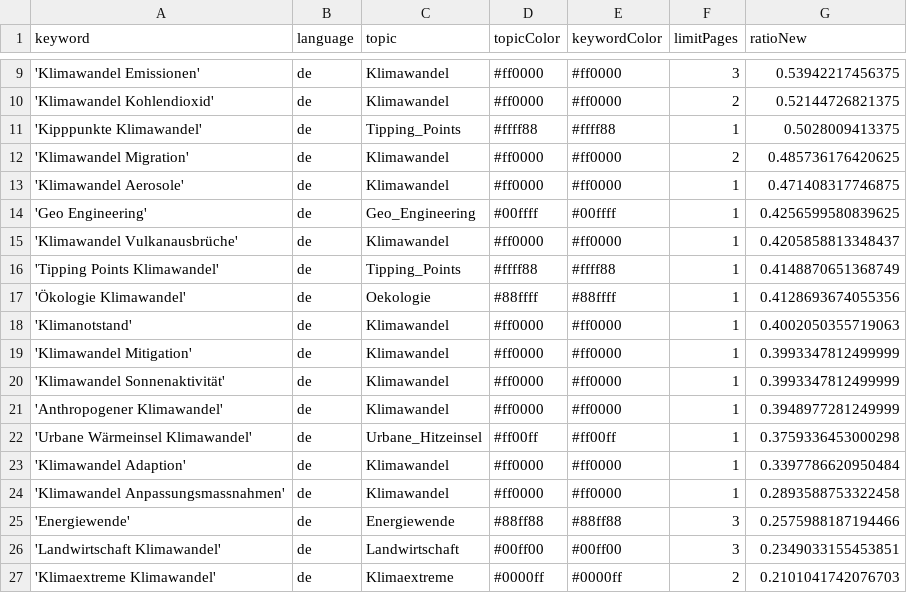
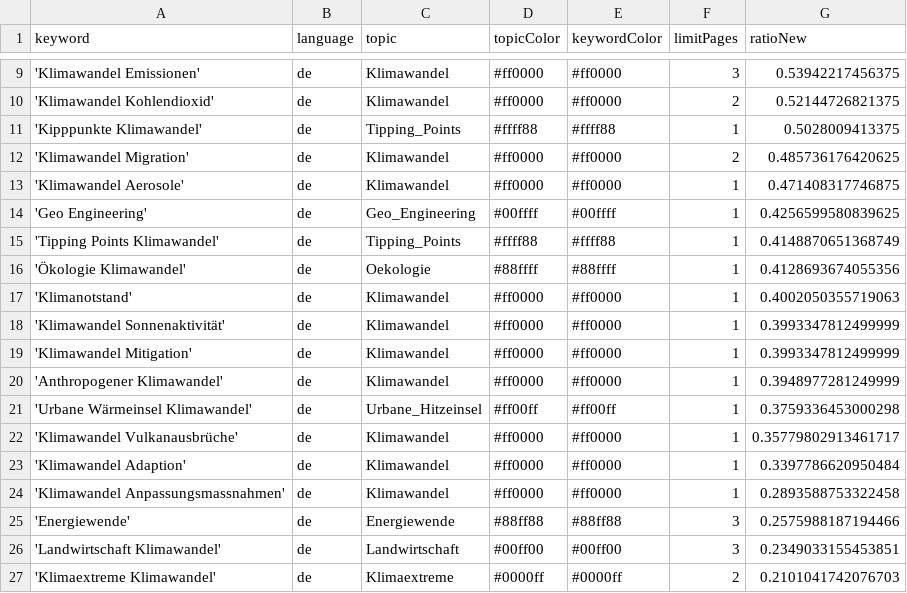
Before and after one commit to claba-news/climateIsComing, a CSV file: keywords.csv, drawn as a sheet; only a part is shown, gaps mark what is left out.

Commit message:
Commit from GitHub Actions (harvest:0.0)

```diff
--- a/keywords.csv
+++ b/keywords.csv
@@ -14,3 +14,2 @@ keyword,language,topic,topicColor,keywordColor,limitPages,ratioNew
 'Geo Engineering',de,Geo_Engineering,#00ffff,#00ffff,1,0.4256599580839625
-'Klimawandel Vulkanausbrüche',de,Klimawandel,#ff0000,#ff0000,1,0.4205858813348437
 'Tipping Points Klimawandel',de,Tipping_Points,#ffff88,#ffff88,1,0.4148870651368749
@@ -18,6 +17,7 @@ keyword,language,topic,topicColor,keywordColor,limitPages,ratioNew
 'Klimanotstand',de,Klimawandel,#ff0000,#ff0000,1,0.4002050355719063
+'Klimawandel Sonnenaktivität',de,Klimawandel,#ff0000,#ff0000,1,0.3993347812499999
 'Klimawandel Mitigation',de,Klimawandel,#ff0000,#ff0000,1,0.3993347812499999
-'Klimawandel Sonnenaktivität',de,Klimawandel,#ff0000,#ff0000,1,0.3993347812499999
 'Anthropogener Klimawandel',de,Klimawandel,#ff0000,#ff0000,1,0.3948977281249999
 'Urbane Wärmeinsel Klimawandel',de,Urbane_Hitzeinsel,#ff00ff,#ff00ff,1,0.3759336453000298
+'Klimawandel Vulkanausbrüche',de,Klimawandel,#ff0000,#ff0000,1,0.35779802913461717
 'Klimawandel Adaption',de,Klimawandel,#ff0000,#ff0000,1,0.3397786620950484
```
